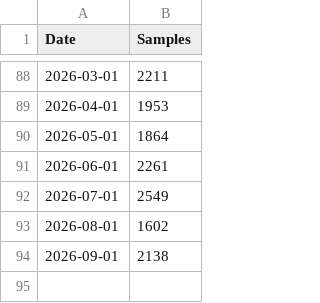
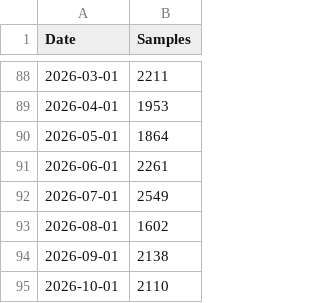
Before and after one commit to davidmoir79/Finance-Dashboard, a CSV file: samples_data.csv, drawn as a sheet; only a part is shown, gaps mark what is left out; the diff names each change by its address in the sheet, - before the commit and + after, or states it on an @@ line.

Commit message:
Add files via upload

```diff
--- a/samples_data.csv
+++ b/samples_data.csv
+row 95: 2026-10-01 | 2110
```
